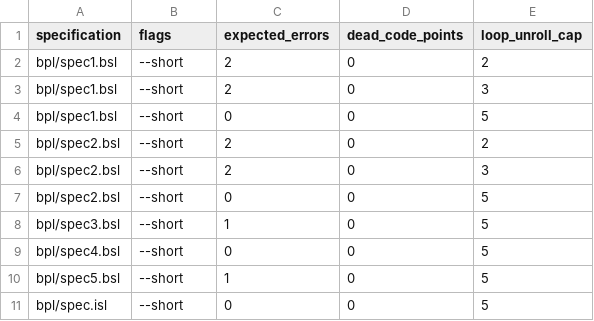
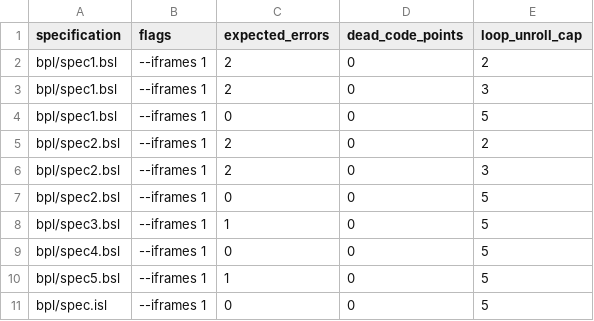
Before and after one commit to ywelsch/bcverifier, a CSV file: libraries/obool/tests.csv, drawn as a sheet.

Commit message:
added the possibility to configure the number of interaction frames that are considered when checking (made using the iframeDestroy example usable as a general test case)

```diff
--- a/libraries/obool/tests.csv
+++ b/libraries/obool/tests.csv
@@ -1,11 +1,11 @@
 "specification","flags","expected_errors","dead_code_points","loop_unroll_cap"
-"bpl/spec1.bsl","--short"     ,2                ,0                 ,2
-"bpl/spec1.bsl","--short"     ,2                ,0                 ,3
-"bpl/spec1.bsl","--short"     ,0                ,0                 ,5
-"bpl/spec2.bsl","--short"     ,2                ,0                 ,2
-"bpl/spec2.bsl","--short"     ,2                ,0                 ,3
-"bpl/spec2.bsl","--short"     ,0                ,0                 ,5
-"bpl/spec3.bsl","--short"     ,1                ,0                 ,5
-"bpl/spec4.bsl","--short"     ,0                ,0                 ,5
-"bpl/spec5.bsl","--short"     ,1                ,0                 ,5
-"bpl/spec.isl" ,"--short"     ,0                ,0                 ,5
+"bpl/spec1.bsl","--iframes 1"     ,2                ,0                 ,2
+"bpl/spec1.bsl","--iframes 1"     ,2                ,0                 ,3
+"bpl/spec1.bsl","--iframes 1"     ,0                ,0                 ,5
+"bpl/spec2.bsl","--iframes 1"     ,2                ,0                 ,2
+"bpl/spec2.bsl","--iframes 1"     ,2                ,0                 ,3
+"bpl/spec2.bsl","--iframes 1"     ,0                ,0                 ,5
+"bpl/spec3.bsl","--iframes 1"     ,1                ,0                 ,5
+"bpl/spec4.bsl","--iframes 1"     ,0                ,0                 ,5
+"bpl/spec5.bsl","--iframes 1"     ,1                ,0                 ,5
+"bpl/spec.isl" ,"--iframes 1"     ,0                ,0                 ,5
```
Also changed, not shown: libraries/cb/tests.csv, libraries/cbext/tests.csv, 20 other files.
